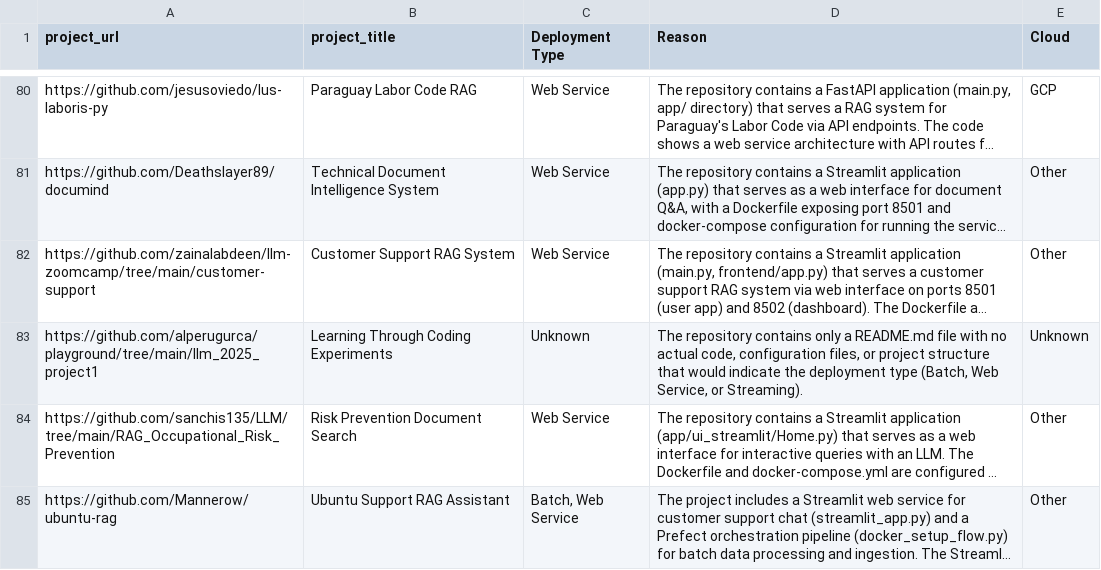
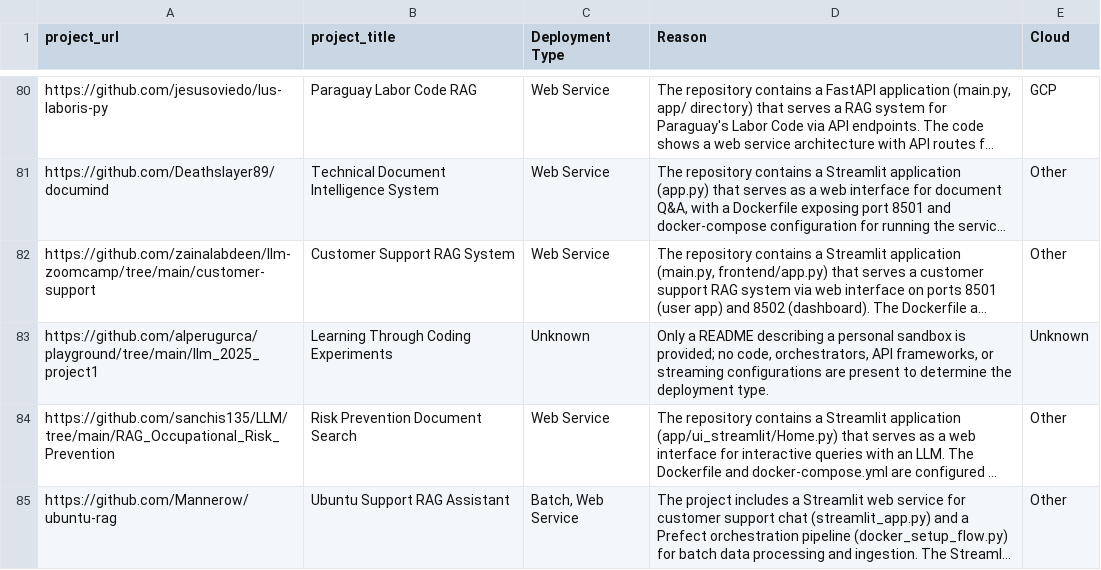
Before and after one commit to dimzachar/DataTalksClub-Projects, a CSV file: Data/llmzoomcamp/2025/data.csv, drawn as a sheet; only a part is shown, gaps mark what is left out; long unchanged cells end in …; the diff names each change by its address in the sheet, - before the commit and + after, or states it on an @@ line.

Commit message:
ci(pipeline): Enhance workflow with targeted retry passes and improve data change detection
- Add pass 2 and pass 3 retry steps for unknowns in newly processed courses
- Capture newly created courses and store in temporary file for targeted retries
- Improve change detection logic to distinguish between modified and untracked data files
- Update data classifications across all zoomcamp courses (dezoomcamp, llmzoomcamp, mlopszoomcamp, mlzoomcamp)
- Replace "Unknown" classifications with specific deployment types and detailed reasoning
- Add mlzoomcamp 2025 data files with cleaned and raw scraped datasets
- Update pipeline runner and title generation scripts for improved classification handling
- Refactor OpenAI API utilities for better error handling and retry logic
- Update Makefile and README with pipeline workflow documentation

```diff
--- a/Data/llmzoomcamp/2025/data.csv
+++ b/Data/llmzoomcamp/2025/data.csv
-D83 (Reason): The repository contains only a README.md file with no actual code, configuration files, or project structure that would indicate the deployment type (Batch, Web Service, or Streaming).
+D83 (Reason): Only a README describing a personal sandbox is provided; no code, orchestrators, API frameworks, or streaming configurations are present to determine the deployment type.
```
Also changed, not shown: Data/dezoomcamp/2025/data.csv, Data/mlopszoomcamp/2024/data.csv, 13 other files.
